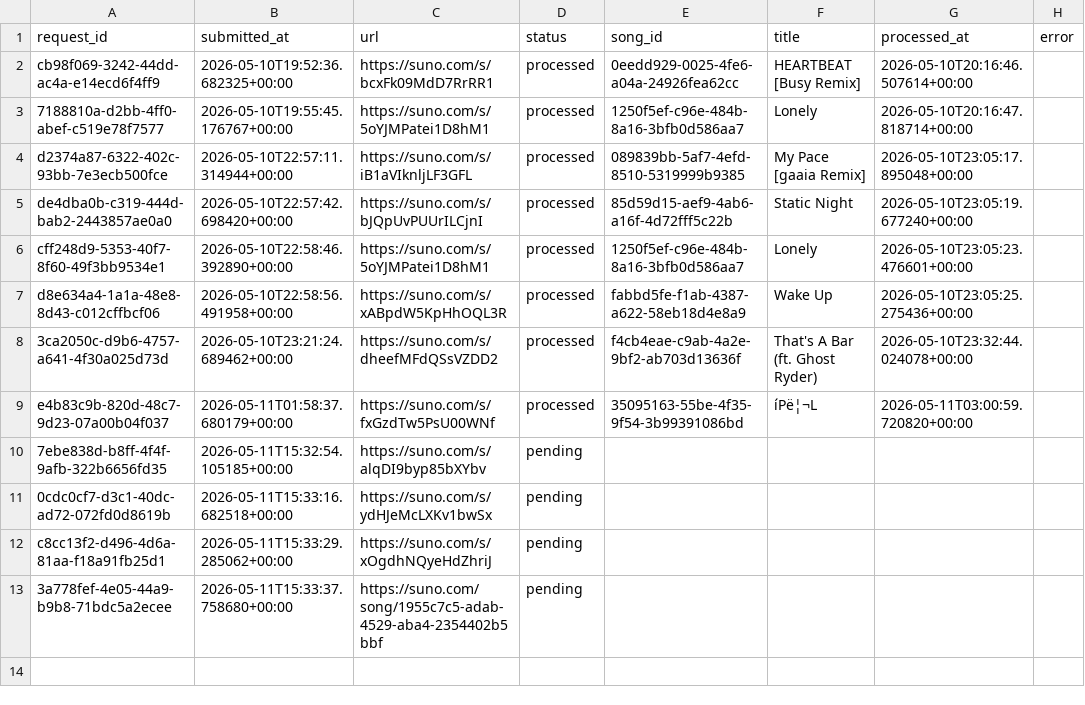
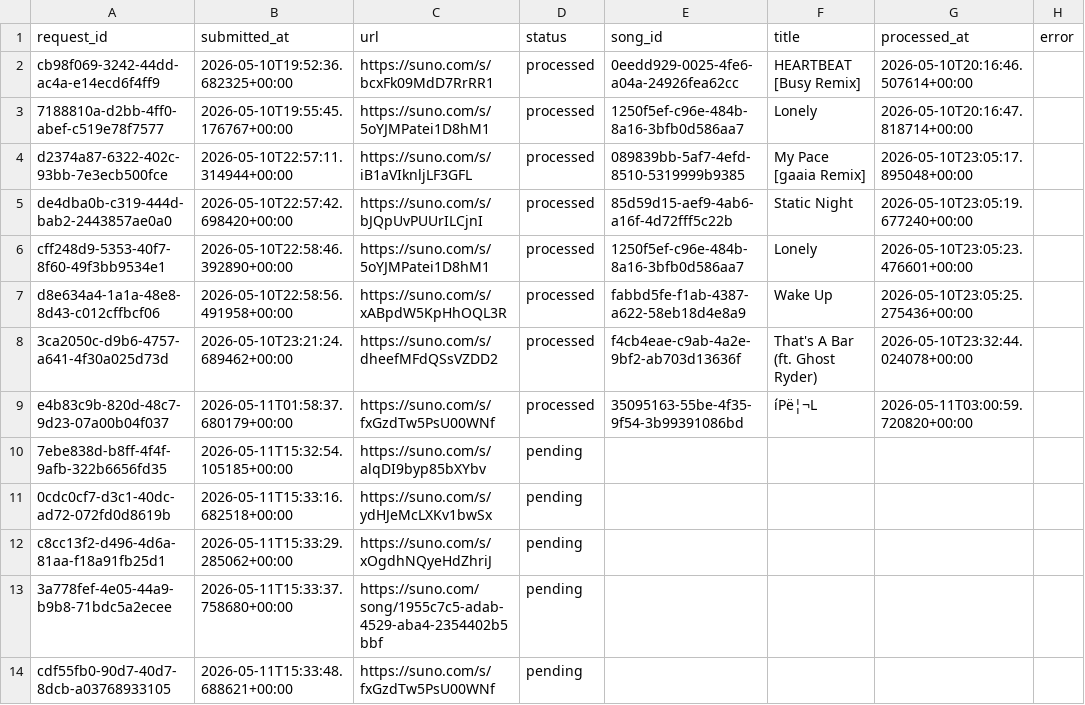
Before and after one commit to Busy-studio/sunotrending, a CSV file: data/manual_song_queue.csv, drawn as a sheet.

Commit message:
Queue manual Suno song

```diff
--- a/data/manual_song_queue.csv
+++ b/data/manual_song_queue.csv
@@ -13 +13,2 @@ c8cc13f2-d496-4d6a-81aa-f18a91fb25d1,2026-05-11T15:33:29.285062+00:00,https://su
 3a778fef-4e05-44a9-b9b8-71bdc5a2ecee,2026-05-11T15:33:37.758680+00:00,https://suno.com/song/1955c7c5-adab-4529-aba4-2354402b5bbf,pending,,,,
+cdf55fb0-90d7-40d7-8dcb-a03768933105,2026-05-11T15:33:48.688621+00:00,https://suno.com/s/fxGzdTw5PsU00WNf,pending,,,,
```
